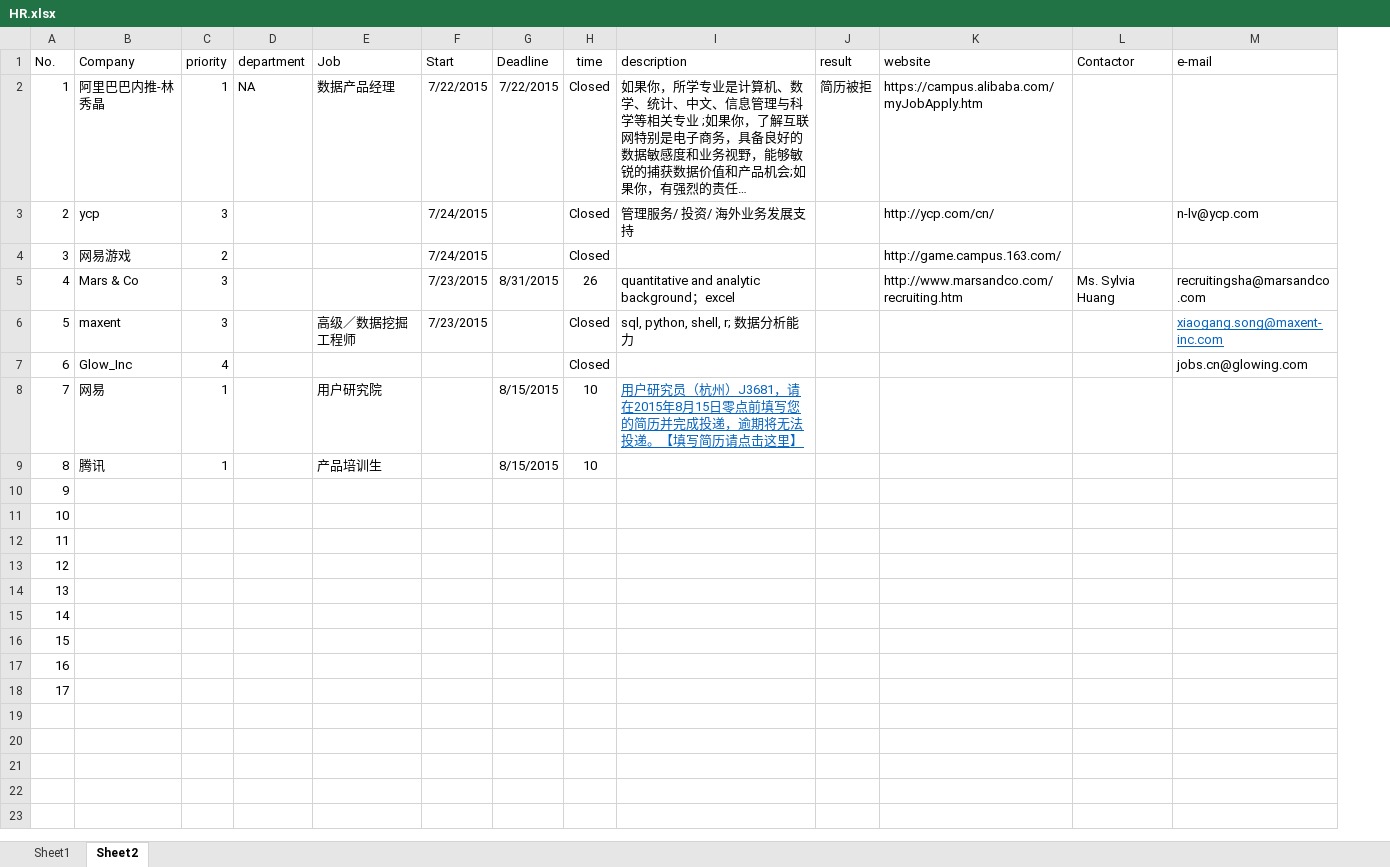
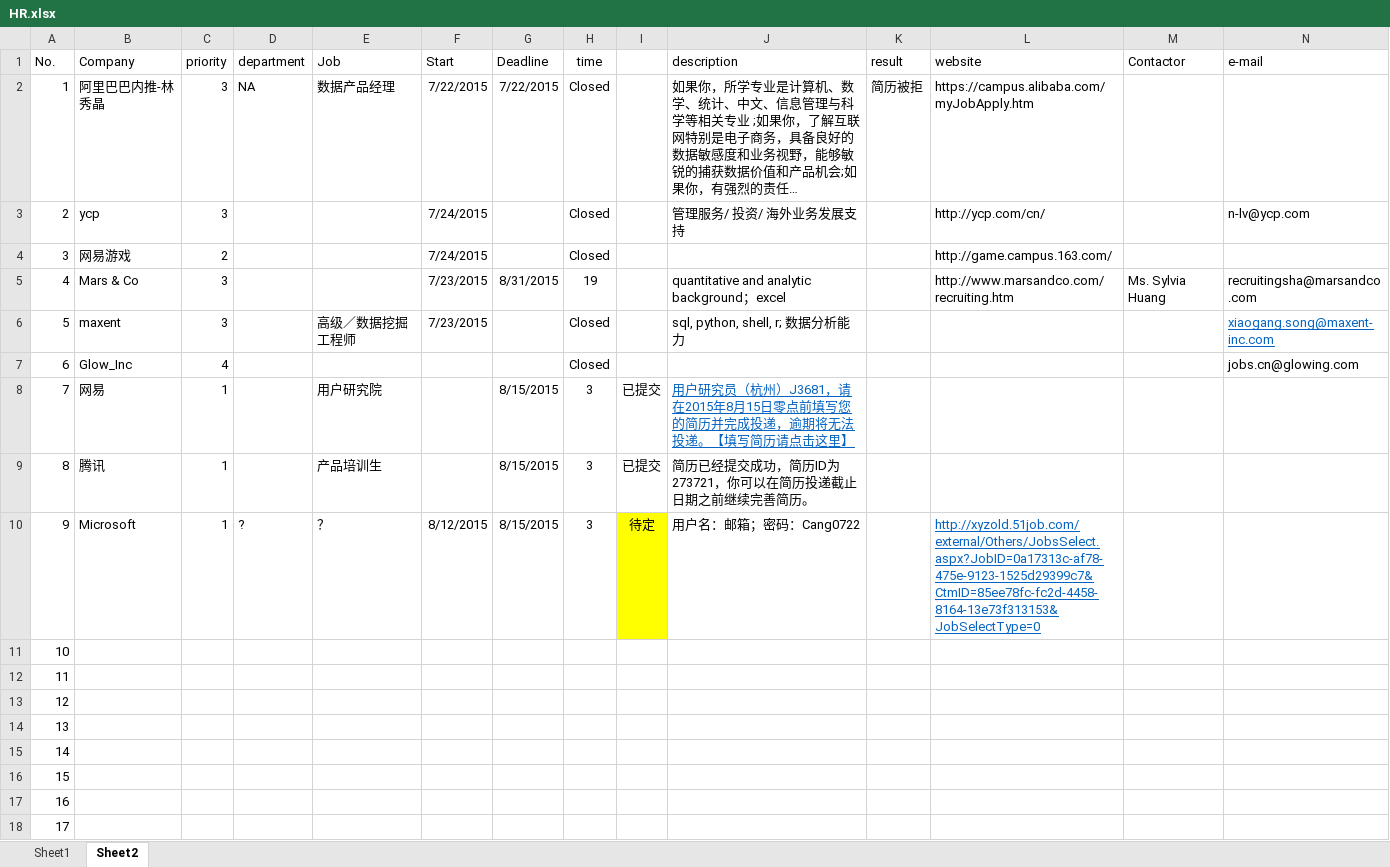
Before and after one commit to alwee021/CV, an Excel workbook: HR.xlsx, sheet Sheet2, drawn as a sheet; long unchanged cells end in …; values as stored, in another font and other column widths than the file's, no borders; conditional formats not drawn; addresses are those after the commit; the diff names each change by its address in the sheet, - before the commit and + after, or states it on an @@ line.

```diff
--- a/HR.xlsx (sheet Sheet2)
+++ b/HR.xlsx (sheet Sheet2)
+column I, rows 8-10: 已提交 | 已提交 | 待定
-C2 (priority): 1
+C2 (priority): 3
-H5 (time): 26
+H5 (time): 19
-H8:H9 (time): 10
+H8:H9 (time): 3
-J9 (description): (empty)
+J9 (description): 简历已经提交成功，简历ID为273721，你可以在简历投递截止日期之前继续完善简历。
-B10 (Company): (empty)
+B10 (Company): Microsoft
-C10 (priority): (empty)
+C10 (priority): 1
-D10 (department): (empty)
+D10 (department): ?
-E10 (Job): (empty)
+E10 (Job): ？
-F10 (Start): (empty)
+F10 (Start): 8/12/2015
-G10 (Deadline): (empty)
+G10 (Deadline): 8/15/2015
-H10 (time): (empty)
+H10 (time): 3
-J10 (description): (empty)
+J10 (description): 用户名：邮箱；密码：Cang0722
-L10 (website): (empty)
+L10 (website): http://xyzold.51job.com/external/Others/JobsSelect.aspx?JobID=0a17313c-af78-475e-9123-1525d29399c7&CtmID=85ee78fc-fc2d-4458-8164-13e73f313153&JobSelectType=0
```
Also changed, not shown: Balance Sheet.xlsx, 9 other files.
